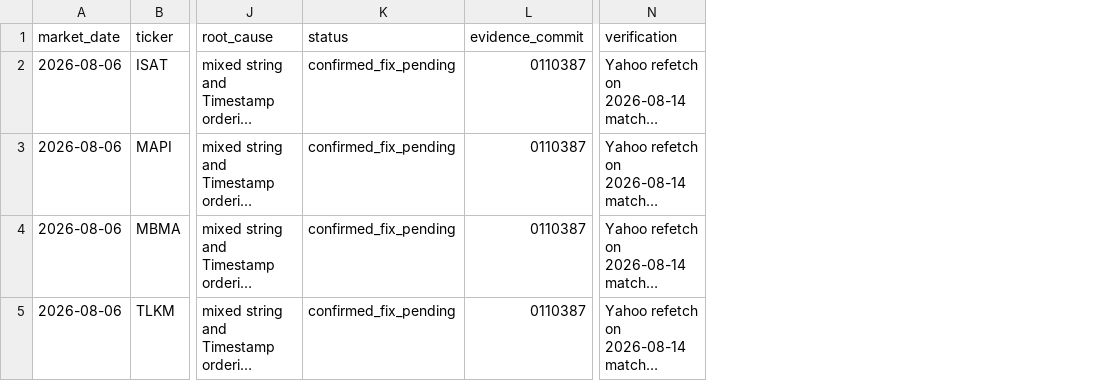
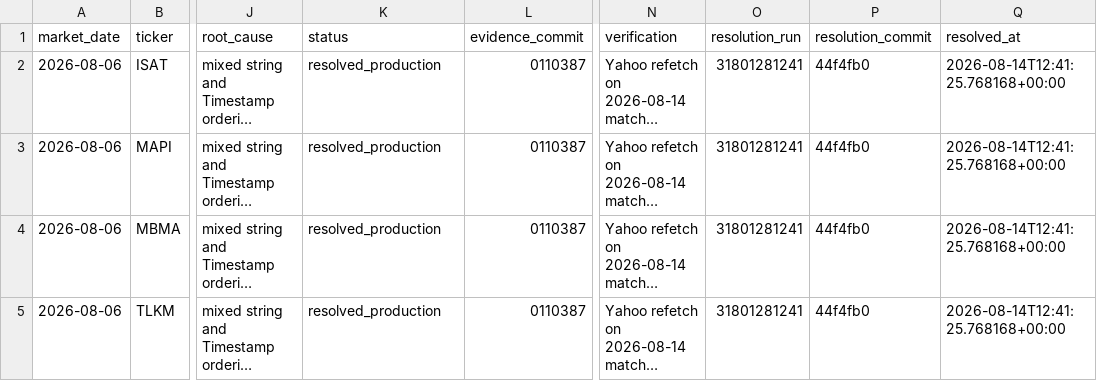
Before and after one commit to Rajapranata512/idx-trading-lab, a CSV file: data/reference/price_reconciliation_incidents.csv, drawn as a sheet; only a part is shown, gaps mark what is left out; long unchanged cells end in …; the diff names each change by its address in the sheet, - before the commit and + after, or states it on an @@ line.

Commit message:
Close deferred mismatch investigation

```diff
--- a/data/reference/price_reconciliation_incidents.csv
+++ b/data/reference/price_reconciliation_incidents.csv
+column O (resolution_run), rows 2-5: all 31801281241
+column P (resolution_commit), rows 2-5: all 44f4fb0
+column Q (resolved_at), rows 2-5: all 2026-08-14T12:41:25.768168+00:00
-K2:K5 (status): confirmed_fix_pending
+K2:K5 (status): resolved_production
```
Also changed, not shown: 3 other files.
